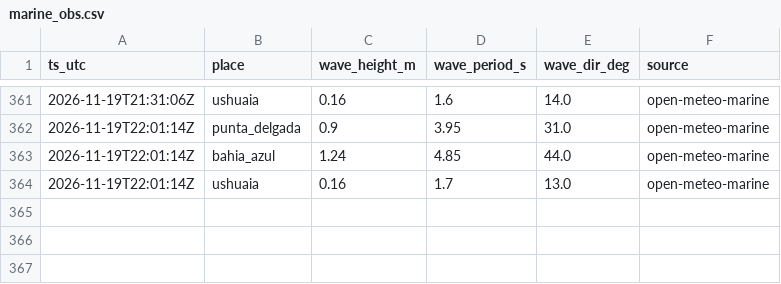
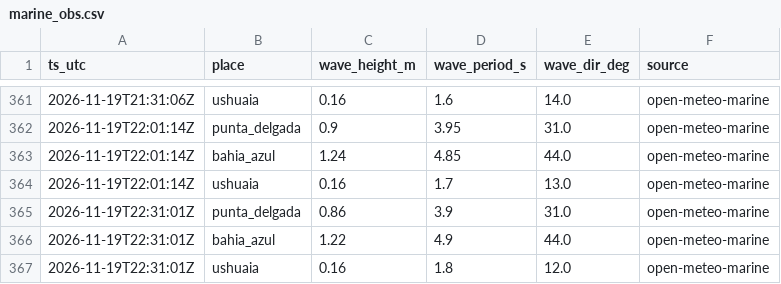
Before and after one commit to c-couto/Corredor_Austral, a CSV file: data/auto/marine_obs.csv, drawn as a sheet; only a part is shown, gaps mark what is left out.

```diff
--- a/data/auto/marine_obs.csv
+++ b/data/auto/marine_obs.csv
@@ -364 +364,4 @@ ts_utc,place,wave_height_m,wave_period_s,wave_dir_deg,source
 2026-11-19T22:01:14Z,ushuaia,0.16,1.7,13.0,open-meteo-marine
+2026-11-19T22:31:01Z,punta_delgada,0.86,3.9,31.0,open-meteo-marine
+2026-11-19T22:31:01Z,bahia_azul,1.22,4.9,44.0,open-meteo-marine
+2026-11-19T22:31:01Z,ushuaia,0.16,1.8,12.0,open-meteo-marine
```
Also changed, not shown: data/auto/collector_errors.csv, data/auto/weather_obs.csv, 1 other file.
